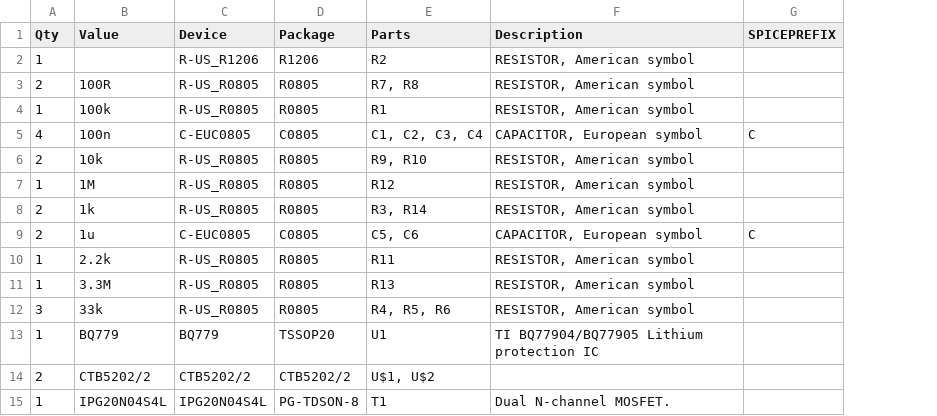
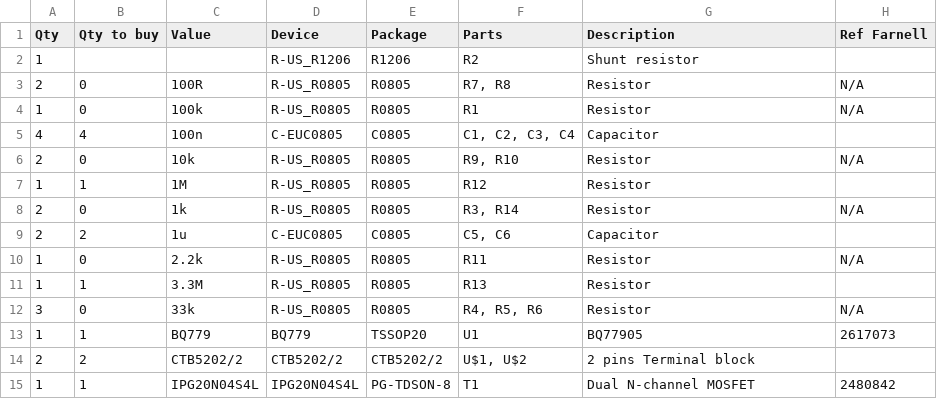
Before and after one commit to bbattino/circuitcop, a CSV file: bom.csv, drawn as a sheet; removed rows and columns are numbered as before the commit, all else as after; the diff names each change by its address in the sheet, - before the commit and + after, or states it on an @@ line.

Commit message:
worked on bom

```diff
--- a/bom.csv
+++ b/bom.csv
+column B (Qty to buy), rows 3-15: 0 | 0 | 4 | 0 | 1 | 0 | 2 | 0 | 1 | 0 | 1 | 2 | 1
-column G (SPICEPREFIX), rows 5-9: C |  |  |  | C
+column H (Ref Farnell), rows 3-15: N/A | N/A |  | N/A |  | N/A |  | N/A |  | N/A | 2617073 |  | 2480842
-G2 (Description): RESISTOR, American symbol
+G2 (Description): Shunt resistor
-G3:G4 (Description): RESISTOR, American symbol
+G3:G4 (Description): Resistor
-G5 (Description): CAPACITOR, European symbol
+G5 (Description): Capacitor
-G6:G8 (Description): RESISTOR, American symbol
+G6:G8 (Description): Resistor
-G9 (Description): CAPACITOR, European symbol
+G9 (Description): Capacitor
-G10:G12 (Description): RESISTOR, American symbol
+G10:G12 (Description): Resistor
-G13 (Description): TI BQ77904/BQ77905 Lithium protection IC
+G13 (Description): BQ77905
-G14 (Description): (empty)
+G14 (Description): 2 pins Terminal block
-G15 (Description): Dual N-channel MOSFET.
+G15 (Description): Dual N-channel MOSFET
```
